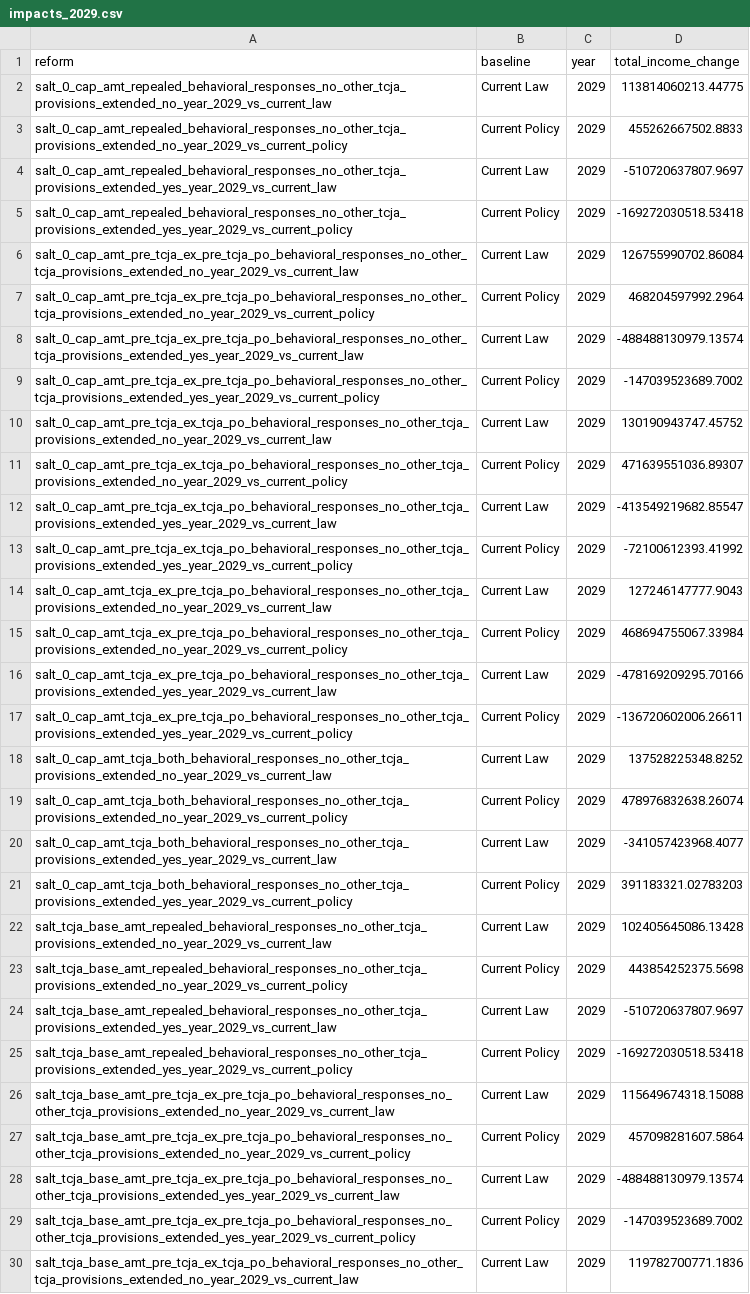
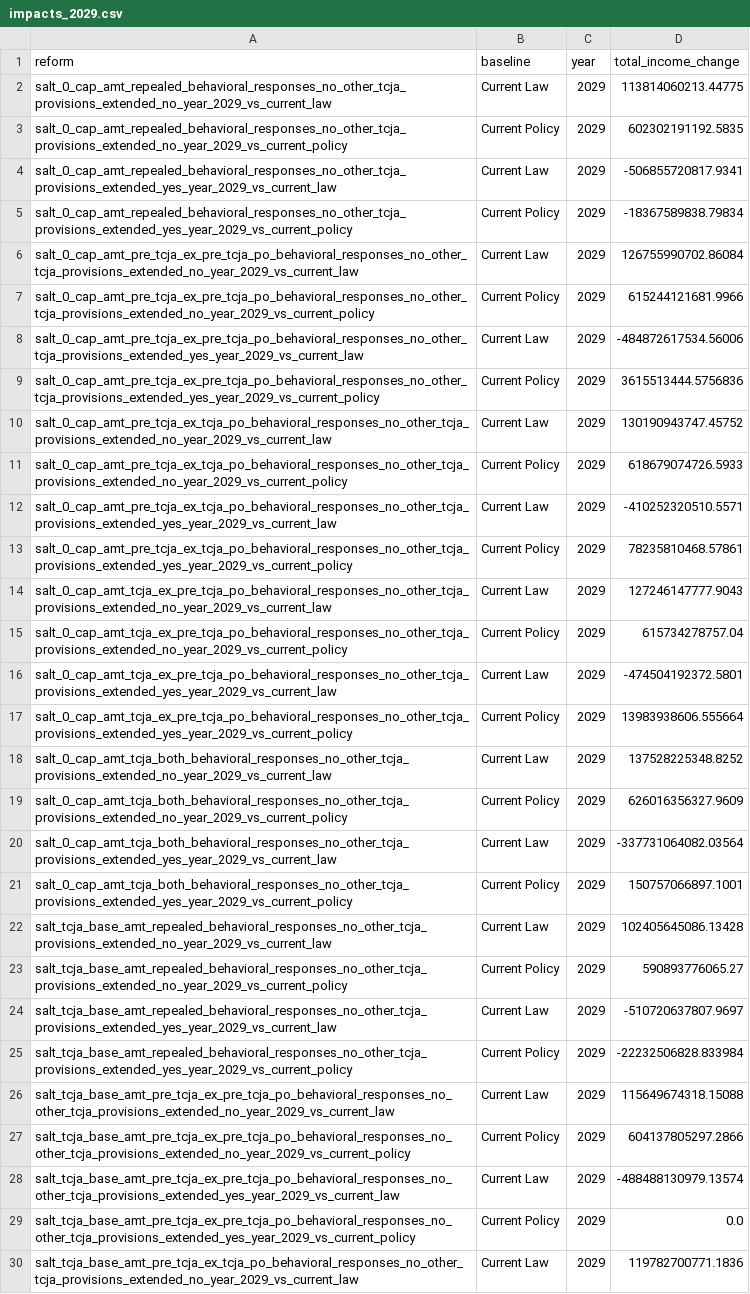
Before and after one commit to PolicyEngine/salt-amt-calculator, a CSV file: nationwide_impacts/data/impacts_2026_2035/impacts_2029.csv, drawn as a sheet; only a part is shown; the diff covers the shown part only; the diff names each change by its address in the sheet, - before the commit and + after, or states it on an @@ line.

```diff
--- a/nationwide_impacts/data/impacts_2026_2035/impacts_2029.csv
+++ b/nationwide_impacts/data/impacts_2026_2035/impacts_2029.csv
-D3 (total_income_change): 455262667502.8833
+D3 (total_income_change): 602302191192.5835
-D4 (total_income_change): -510720637807.9697
+D4 (total_income_change): -506855720817.9341
-D5 (total_income_change): -169272030518.53418
+D5 (total_income_change): -18367589838.79834
-D7 (total_income_change): 468204597992.2964
+D7 (total_income_change): 615244121681.9966
-D8 (total_income_change): -488488130979.13574
+D8 (total_income_change): -484872617534.56006
-D9 (total_income_change): -147039523689.7002
+D9 (total_income_change): 3615513444.5756836
-D11 (total_income_change): 471639551036.89307
+D11 (total_income_change): 618679074726.5933
-D12 (total_income_change): -413549219682.85547
+D12 (total_income_change): -410252320510.5571
-D13 (total_income_change): -72100612393.41992
+D13 (total_income_change): 78235810468.57861
-D15 (total_income_change): 468694755067.33984
+D15 (total_income_change): 615734278757.04
-D16 (total_income_change): -478169209295.70166
+D16 (total_income_change): -474504192372.5801
-D17 (total_income_change): -136720602006.26611
+D17 (total_income_change): 13983938606.555664
-D19 (total_income_change): 478976832638.26074
+D19 (total_income_change): 626016356327.9609
-D20 (total_income_change): -341057423968.4077
+D20 (total_income_change): -337731064082.03564
-D21 (total_income_change): 391183321.02783203
+D21 (total_income_change): 150757066897.1001
-D23 (total_income_change): 443854252375.5698
+D23 (total_income_change): 590893776065.27
-D25 (total_income_change): -169272030518.53418
+D25 (total_income_change): -22232506828.833984
-D27 (total_income_change): 457098281607.5864
+D27 (total_income_change): 604137805297.2866
-D29 (total_income_change): -147039523689.7002
+D29 (total_income_change): 0.0
```
Also changed, not shown: 136 edited cells elsewhere in this file, nationwide_impacts/data/impacts_2026_2035/impacts_2027.csv, nationwide_impacts/data/impacts_2026_2035/impacts_2028.csv, 30 other files.
